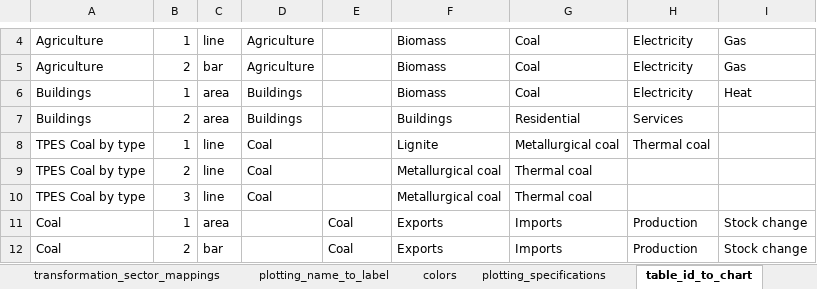
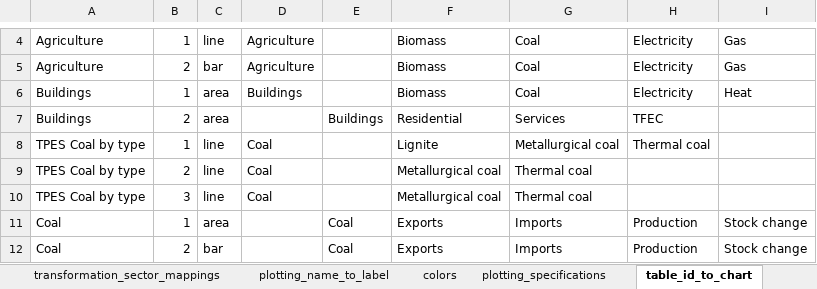
Before and after one commit to asia-pacific-energy-research-centre/9th_edition_visualisation, an Excel workbook: config/master_config.xlsx, sheet table_id_to_chart, drawn as a sheet; only a part is shown, gaps mark what is left out; values as stored, in another font and other column widths than the file's, no borders; charts and pictures not drawn; the diff names each change by its address in the sheet, - before the commit and + after, or states it on an @@ line.

```diff
--- a/config/master_config.xlsx (sheet table_id_to_chart)
+++ b/config/master_config.xlsx (sheet table_id_to_chart)
-D7: Buildings
+D7: (empty)
-E7: (empty)
+E7: Buildings
-F7: Buildings
+F7: Residential
-G7: Residential
+G7: Services
-H7: Services
+H7: TFEC
```
Also changed, not shown: sheet fuels_plotting, sheet sectors_plotting.
